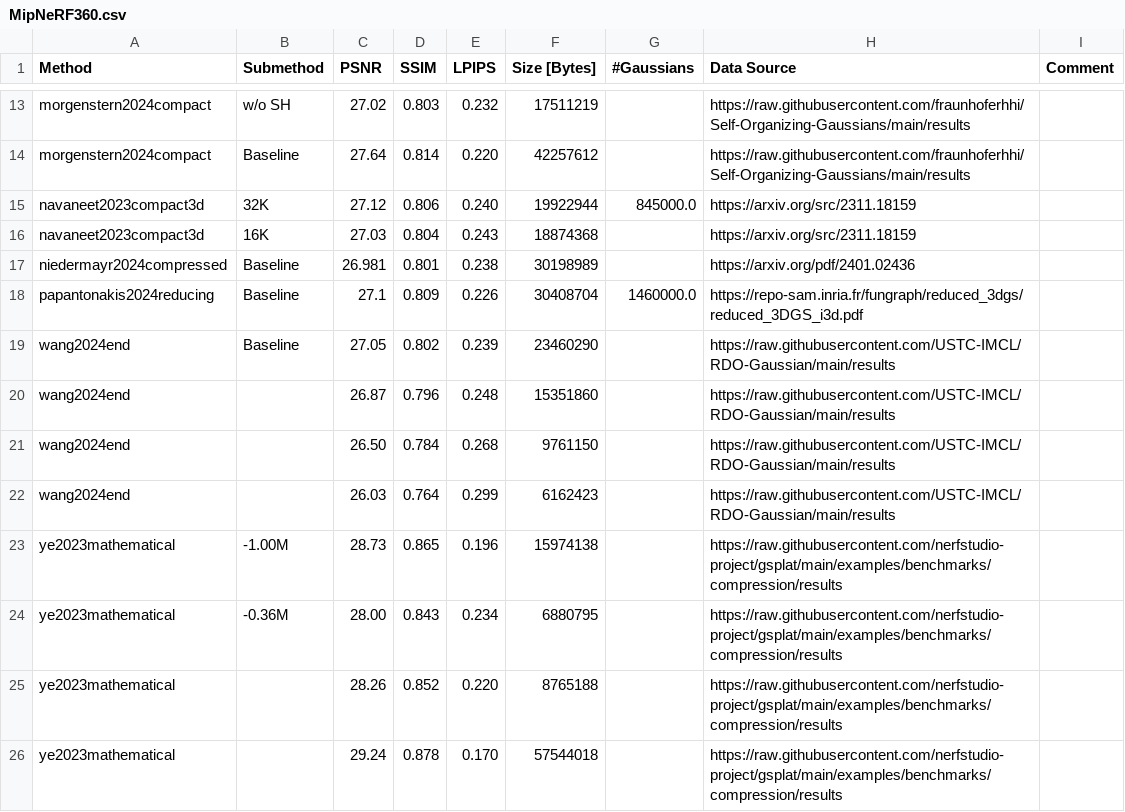
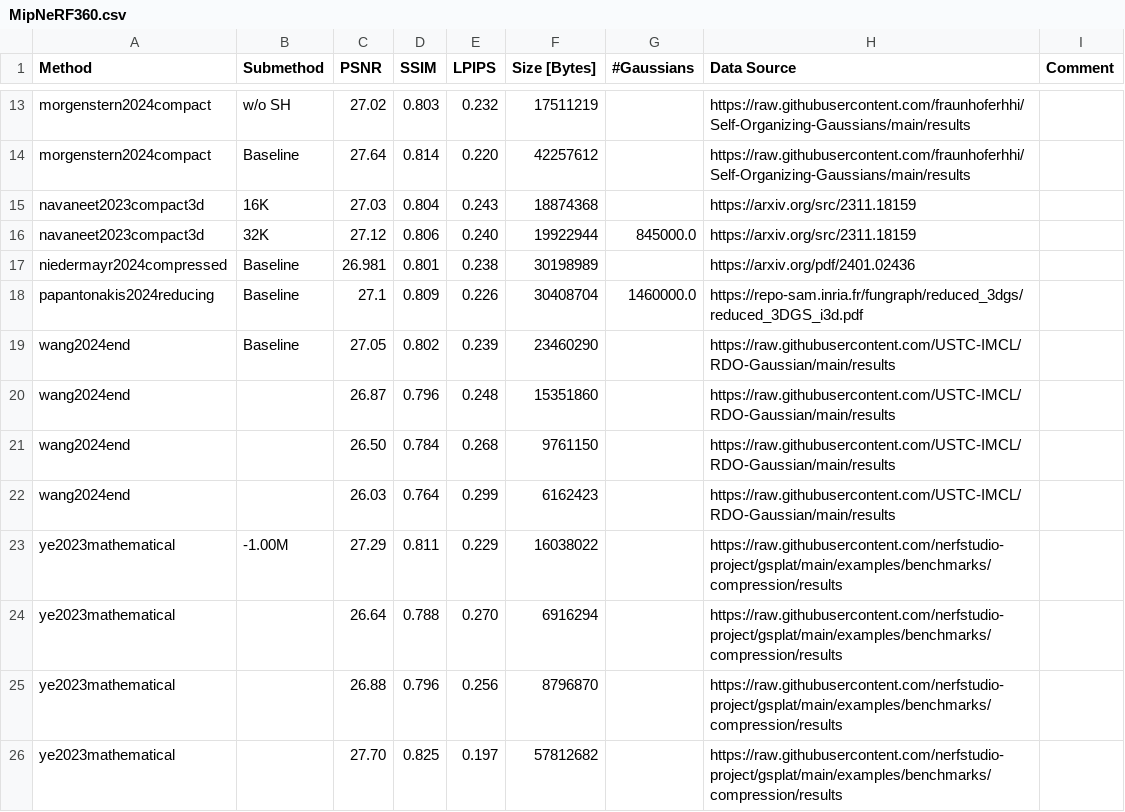
Before and after one commit to w-m/3dgs-compression-survey, a CSV file: results/MipNeRF360.csv, drawn as a sheet; only a part is shown, gaps mark what is left out.

```diff
--- a/results/MipNeRF360.csv
+++ b/results/MipNeRF360.csv
@@ -14,4 +14,4 @@ morgenstern2024compact, w/o SH,27.02,0.803,0.232,17511219,,https://raw.githubuse
 morgenstern2024compact,Baseline,27.64,0.814,0.220,42257612,,https://raw.githubusercontent.com/fraunhoferhhi/Self-Organizing-Gaussians/main/results,
+navaneet2023compact3d, 16K,27.03,0.804,0.243,18874368,,https://arxiv.org/src/2311.18159,
 navaneet2023compact3d, 32K,27.12,0.806,0.240,19922944,845000.0,https://arxiv.org/src/2311.18159,
-navaneet2023compact3d, 16K,27.03,0.804,0.243,18874368,,https://arxiv.org/src/2311.18159,
 niedermayr2024compressed,Baseline,26.981,0.801,0.238,30198989,,https://arxiv.org/pdf/2401.02436,
@@ -22,5 +22,5 @@ wang2024end,,26.50,0.784,0.268,9761150,,https://raw.githubusercontent.com/USTC-I
 wang2024end,,26.03,0.764,0.299,6162423,,https://raw.githubusercontent.com/USTC-IMCL/RDO-Gaussian/main/results,
-ye2023mathematical,-1.00M,28.73,0.865,0.196,15974138,,https://raw.githubusercontent.com/nerfstudio-project/gsplat/main/examples/benchmarks/compression/results,
-ye2023mathematical,-0.36M,28.00,0.843,0.234,6880795,,https://raw.githubusercontent.com/nerfstudio-project/gsplat/main/examples/benchmarks/compression/results,
-ye2023mathematical,,28.26,0.852,0.220,8765188,,https://raw.githubusercontent.com/nerfstudio-project/gsplat/main/examples/benchmarks/compression/results,
-ye2023mathematical,,29.24,0.878,0.170,57544018,,https://raw.githubusercontent.com/nerfstudio-project/gsplat/main/examples/benchmarks/compression/results,
+ye2023mathematical,-1.00M,27.29,0.811,0.229,16038022,,https://raw.githubusercontent.com/nerfstudio-project/gsplat/main/examples/benchmarks/compression/results,
+ye2023mathematical,,26.64,0.788,0.270,6916294,,https://raw.githubusercontent.com/nerfstudio-project/gsplat/main/examples/benchmarks/compression/results,
+ye2023mathematical,,26.88,0.796,0.256,8796870,,https://raw.githubusercontent.com/nerfstudio-project/gsplat/main/examples/benchmarks/compression/results,
+ye2023mathematical,,27.70,0.825,0.197,57812682,,https://raw.githubusercontent.com/nerfstudio-project/gsplat/main/examples/benchmarks/compression/results,
```
Also changed, not shown: 1 other file.
